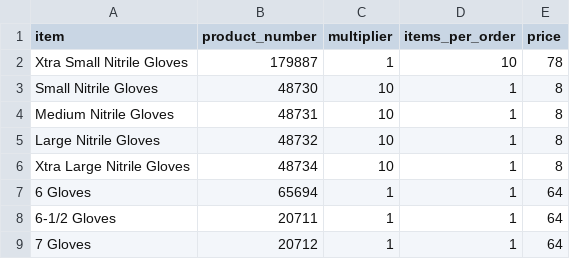
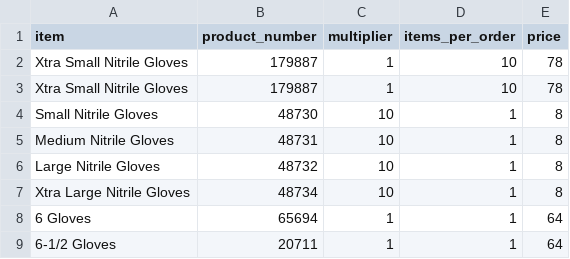
Before and after one commit to yelrambob/supply_QR, a CSV file: data/catalog.csv, drawn as a sheet; only a part is shown; the shorter side is filled out with more unchanged rows.

Commit message:
Update catalog.csv

```diff
--- a/data/catalog.csv
+++ b/data/catalog.csv
@@ -2,2 +2,3 @@ item,product_number,multiplier,items_per_order,price
 Xtra Small Nitrile Gloves,179887,1,10,78
+Xtra Small Nitrile Gloves,179887,1,10,78
 Small Nitrile Gloves,48730,10,1,8
```
